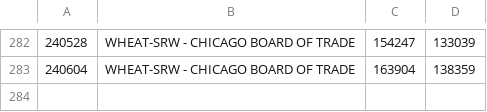
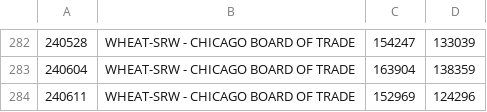
Before and after one commit to bardurt/market_data, a CSV file: cot/cot_wheat.csv, drawn as a sheet; only a part is shown, gaps mark what is left out; the diff names each change by its address in the sheet, - before the commit and + after, or states it on an @@ line.

Commit message:
Update cot_wheat.csv

```diff
--- a/cot/cot_wheat.csv
+++ b/cot/cot_wheat.csv
+row 284: 240611 | WHEAT-SRW - CHICAGO BOARD OF TRADE | 152969 | 124296
```
